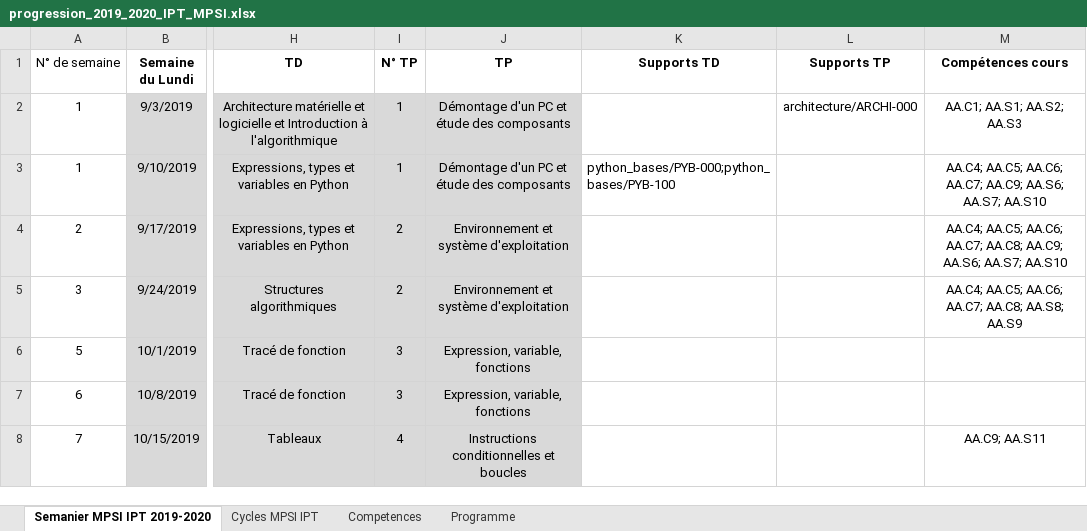
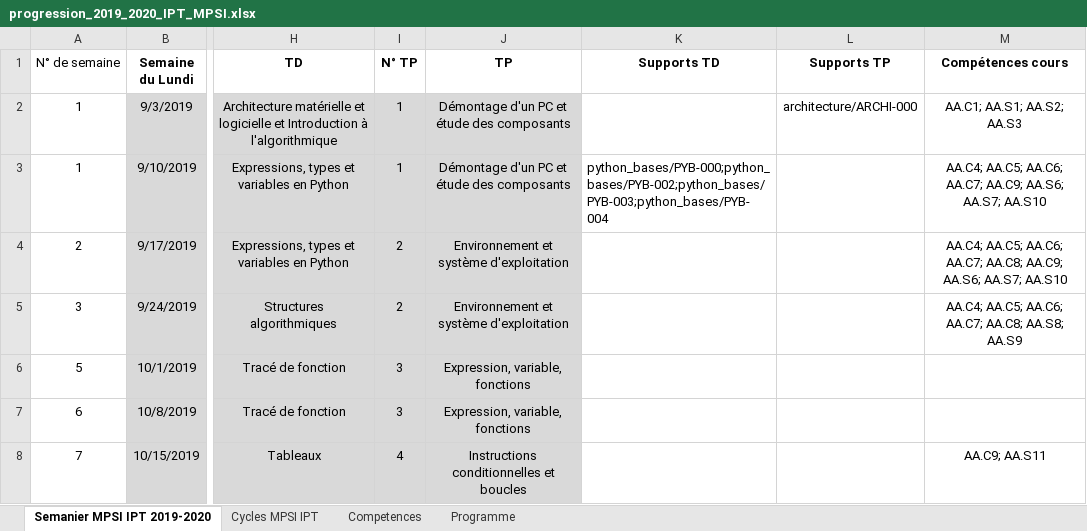
Before and after one commit to xpessoles/Informatique_MPSI, an Excel workbook: progression_2019_2020_IPT_MPSI.xlsx, sheet Semanier MPSI IPT 2019-2020, drawn as a sheet; only a part is shown, gaps mark what is left out; values as stored, in another font and other column widths than the file's, no borders; the diff names each change by its address in the sheet, - before the commit and + after, or states it on an @@ line.

```diff
--- a/progression_2019_2020_IPT_MPSI.xlsx (sheet Semanier MPSI IPT 2019-2020)
+++ b/progression_2019_2020_IPT_MPSI.xlsx (sheet Semanier MPSI IPT 2019-2020)
-K3 (Supports TD): python_bases/PYB-000;python_bases/PYB-100
+K3 (Supports TD): python_bases/PYB-000;python_bases/PYB-002;python_bases/PYB-003;python_bases/PYB-004
```
Also changed, not shown: inventaire_exos.xlsx, 32 other files.
